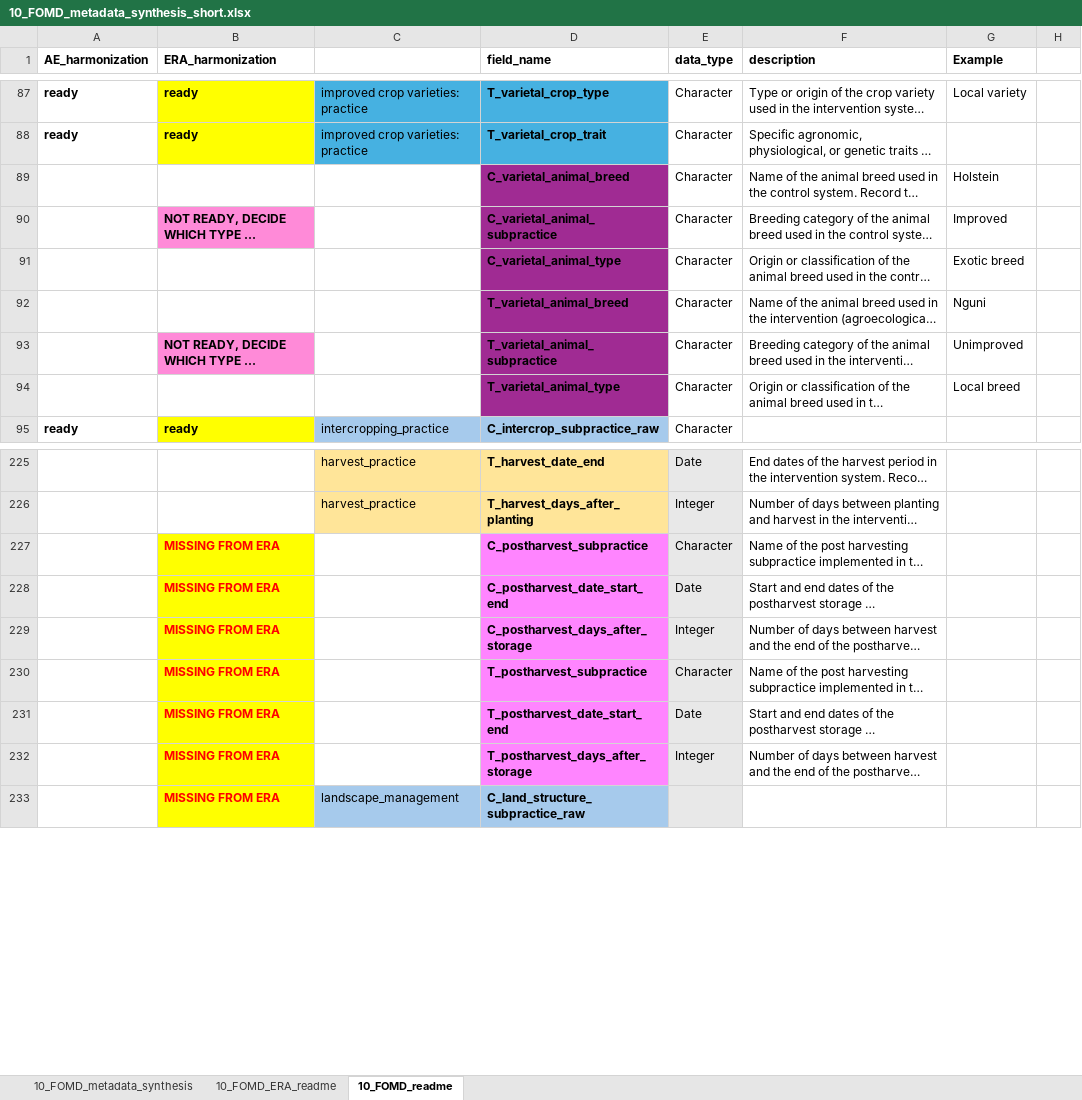
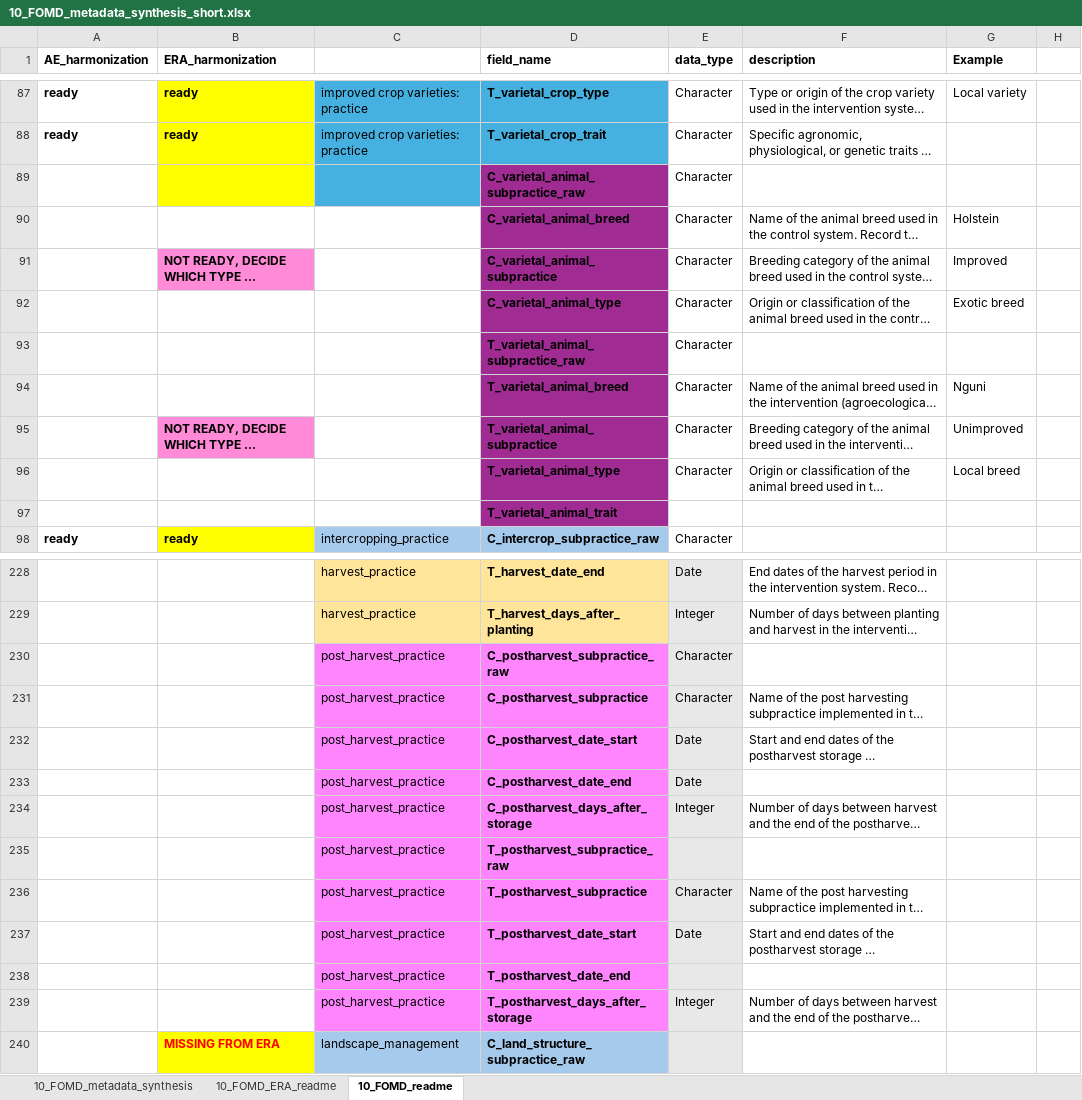
Before and after one commit to andreacsanchezb10/Agroecology_Evidence_Hub, an Excel workbook: 02.FOMD/02.metadata_structure/10_FOMD_metadata_synthesis_short.xlsx, sheet 10_FOMD_readme, drawn as a sheet; only a part is shown, gaps mark what is left out; long unchanged cells end in …; values as stored, in another font and other column widths than the file's, no borders; addresses are those after the commit; the diff covers the shown part only; the diff names each change by its address in the sheet, - before the commit and + after, or states it on an @@ line.

Commit message:
fomd09_clean v1

```diff
--- a/02.FOMD/02.metadata_structure/10_FOMD_metadata_synthesis_short.xlsx (sheet 10_FOMD_readme)
+++ b/02.FOMD/02.metadata_structure/10_FOMD_metadata_synthesis_short.xlsx (sheet 10_FOMD_readme)
+row 89:  |  |  | C_varietal_animal_subpractice_raw | Character
+row 93:  |  |  | T_varietal_animal_subpractice_raw | Character
+row 97:  |  |  | T_varietal_animal_trait
+row 230:  |  | post_harvest_practice | C_postharvest_subpractice_raw | Character
-B231:B232 (ERA_harmonization): MISSING FROM ERA
+B231:B232 (ERA_harmonization): (empty)
-B231:B232 fill: #FFFF00
+B231:B232 fill: none
-C231:C232: (empty)
+C231:C232: post_harvest_practice
-C231:C232 fill: none
+C231:C232 fill: #FF85FF
-D232 (field_name): C_postharvest_date_start_end
+D232 (field_name): C_postharvest_date_start
+row 233:  |  | post_harvest_practice | C_postharvest_date_end | Date
-B234 (ERA_harmonization): MISSING FROM ERA
+B234 (ERA_harmonization): (empty)
-B234 fill: #FFFF00
+B234 fill: none
-C234: (empty)
+C234: post_harvest_practice
-C234 fill: none
+C234 fill: #FF85FF
+row 235:  |  | post_harvest_practice | T_postharvest_subpractice_raw
-B236:B237 (ERA_harmonization): MISSING FROM ERA
+B236:B237 (ERA_harmonization): (empty)
-B236:B237 fill: #FFFF00
+B236:B237 fill: none
-C236:C237: (empty)
+C236:C237: post_harvest_practice
-C236:C237 fill: none
+C236:C237 fill: #FF85FF
-D237 (field_name): T_postharvest_date_start_end
+D237 (field_name): T_postharvest_date_start
+row 238:  |  | post_harvest_practice | T_postharvest_date_end
-B239 (ERA_harmonization): MISSING FROM ERA
+B239 (ERA_harmonization): (empty)
-B239 fill: #FFFF00
+B239 fill: none
-C239: (empty)
+C239: post_harvest_practice
-C239 fill: none
+C239 fill: #FF85FF
```
Also changed, not shown: 5 added rows elsewhere in this sheet, sheet 10_FOMD_ERA_readme, 20 other files.
